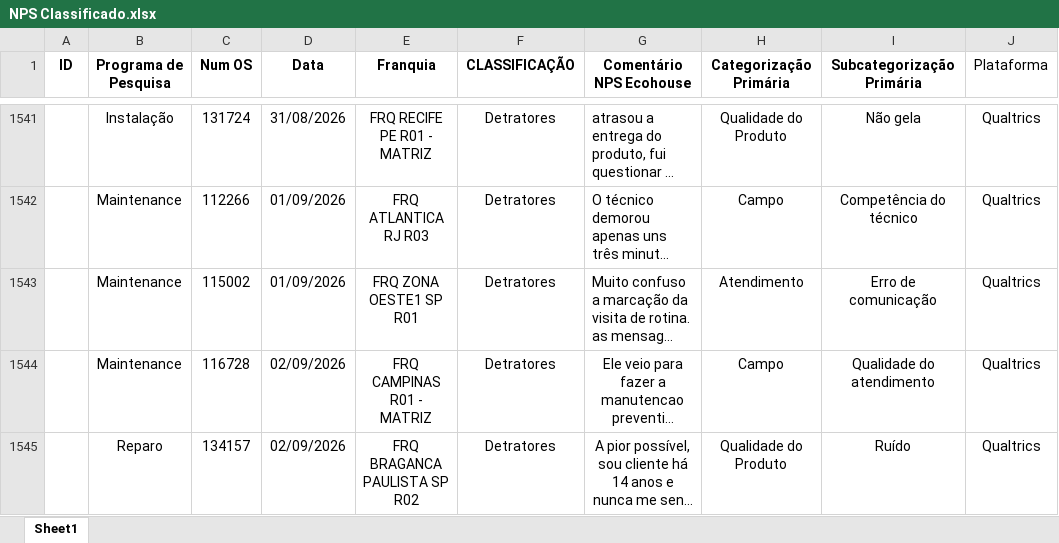
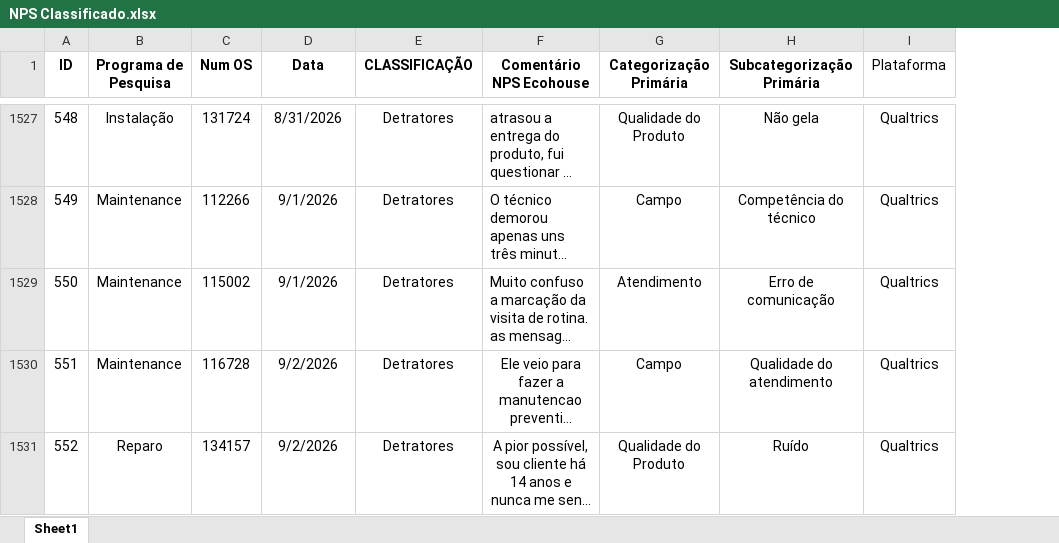
Before and after one commit to pedrofregulhe/nps-franquias, an Excel workbook: NPS Classificado.xlsx, sheet Sheet1, drawn as a sheet; only a part is shown, gaps mark what is left out; long unchanged cells end in …; values as stored, in another font and other column widths than the file's, no borders; removed rows and columns are numbered as before the commit, all else as after; the diff covers the shown part only; the diff names each change by its address in the sheet, - before the commit and + after, or states it on an @@ line.

```diff
--- a/NPS Classificado.xlsx (sheet Sheet1)
+++ b/NPS Classificado.xlsx (sheet Sheet1)
-column E (Franquia), rows 1541-1545: FRQ RECIFE PE R01 - MATRIZ | FRQ ATLANTICA RJ R03 | FRQ ZONA OESTE1 SP R01 | FRQ CAMPINAS R01 - MATRIZ | FRQ BRAGANCA PAULISTA SP R02
@@ column A (ID) renumbered between rows 1512 and 1533 @@
-D1527 (Data): 31/08/2026
+D1527 (Data): 8/31/2026
-D1528:D1529 (Data): 01/09/2026
+D1528:D1529 (Data): 9/1/2026
-D1530:D1531 (Data): 02/09/2026
+D1530:D1531 (Data): 9/2/2026
```
Also changed, not shown: 11 added rows, 14 removed rows and 43 edited cells elsewhere in this sheet, 1 other file.
